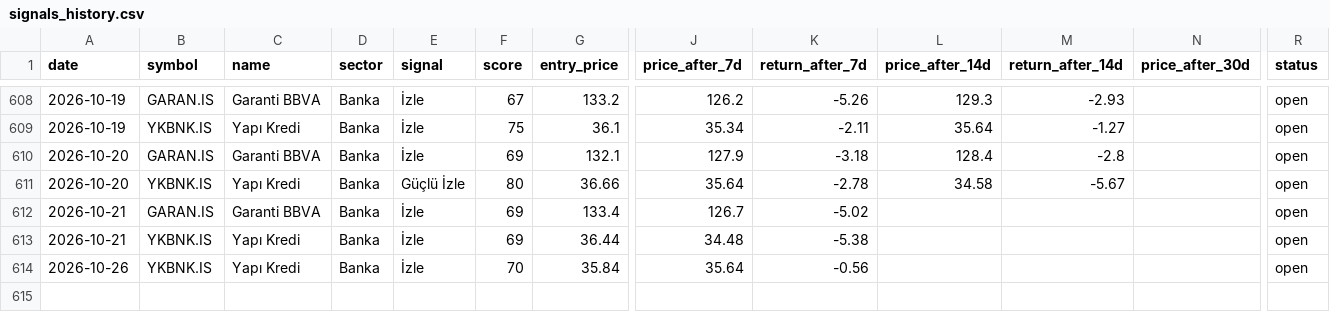
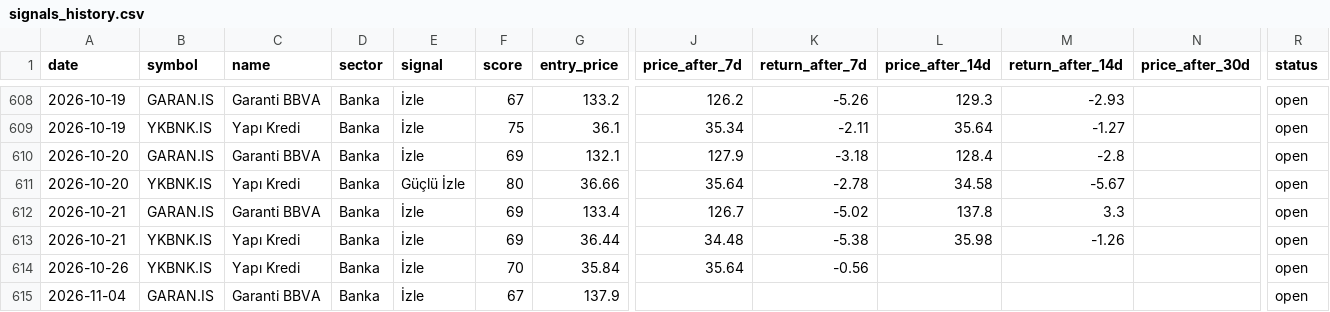
Before and after one commit to semreerol/BistTraderBot, a CSV file: data/signals_history.csv, drawn as a sheet; only a part is shown, gaps mark what is left out; rows hold the shown columns only; the diff names each change by its address in the sheet, - before the commit and + after, or states it on an @@ line.

```diff
--- a/data/signals_history.csv
+++ b/data/signals_history.csv
-L612 (price_after_14d): (empty)
+L612 (price_after_14d): 137.8
-M612 (return_after_14d): (empty)
+M612 (return_after_14d): 3.3
-L613 (price_after_14d): (empty)
+L613 (price_after_14d): 35.98
-M613 (return_after_14d): (empty)
+M613 (return_after_14d): -1.26
+row 615: 2026-11-04 | GARAN.IS | Garanti BBVA | Banka | İzle | 67 | 137.9 |  |  |  |  |  | open
```
